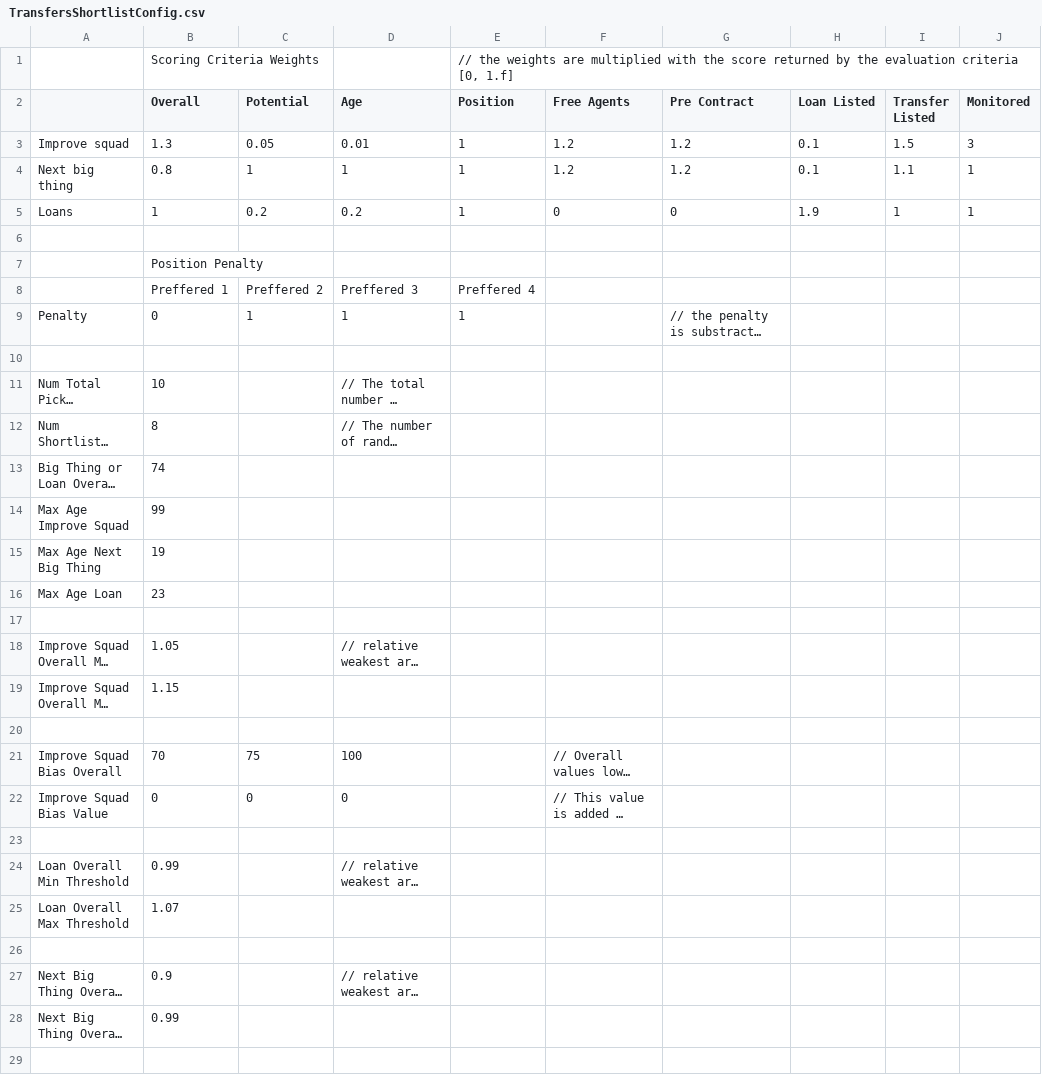
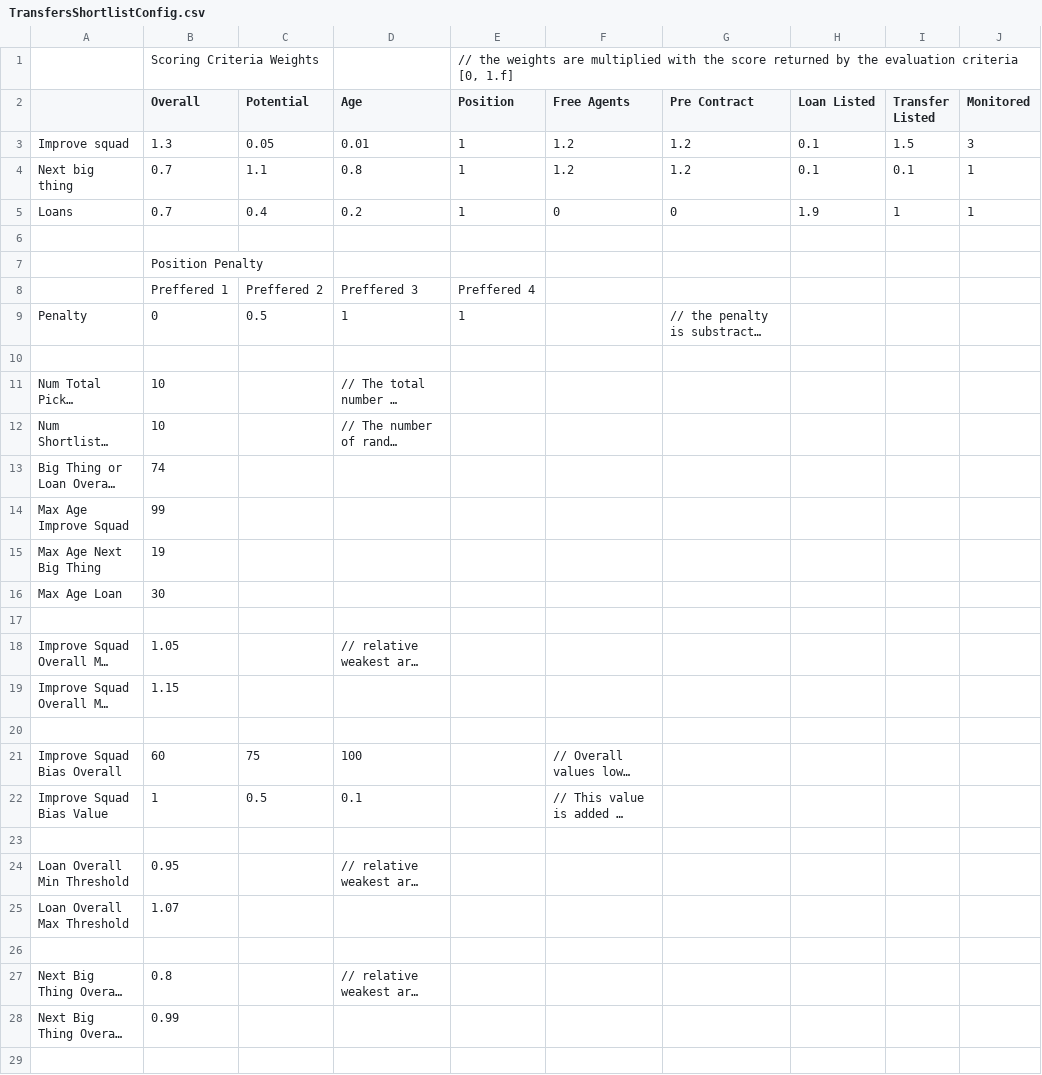
Before and after one commit to pargsoft/_v2k4-Career-Mod, a CSV file: Source/Transfers/TransfersShortlistConfig.csv, drawn as a sheet; only a part is shown; long unchanged cells end in …; the diff names each change by its address in the sheet, - before the commit and + after, or states it on an @@ line.

```diff
--- a/Source/Transfers/TransfersShortlistConfig.csv
+++ b/Source/Transfers/TransfersShortlistConfig.csv
-B4 (Overall): 0.8
+B4 (Overall): 0.7
-C4 (Potential): 1
+C4 (Potential): 1.1
-D4 (Age): 1
+D4 (Age): 0.8
-I4 (Transfer Listed): 1.1
+I4 (Transfer Listed): 0.1
-B5 (Overall): 1
+B5 (Overall): 0.7
-C5 (Potential): 0.2
+C5 (Potential): 0.4
-C9 (Potential): 1
+C9 (Potential): 0.5
-B12 (Overall): 8
+B12 (Overall): 10
-B16 (Overall): 23
+B16 (Overall): 30
-B21 (Overall): 70
+B21 (Overall): 60
-B22 (Overall): 0
+B22 (Overall): 1
-C22 (Potential): 0
+C22 (Potential): 0.5
-D22 (Age): 0
+D22 (Age): 0.1
-B24 (Overall): 0.99
+B24 (Overall): 0.95
-B27 (Overall): 0.9
+B27 (Overall): 0.8
```
Also changed, not shown: Source/Transfers/NegotiationsDemandsSettings.csv, Source/Transfers/NegotiationsLoanOrBuy.csv, 14 other files.
